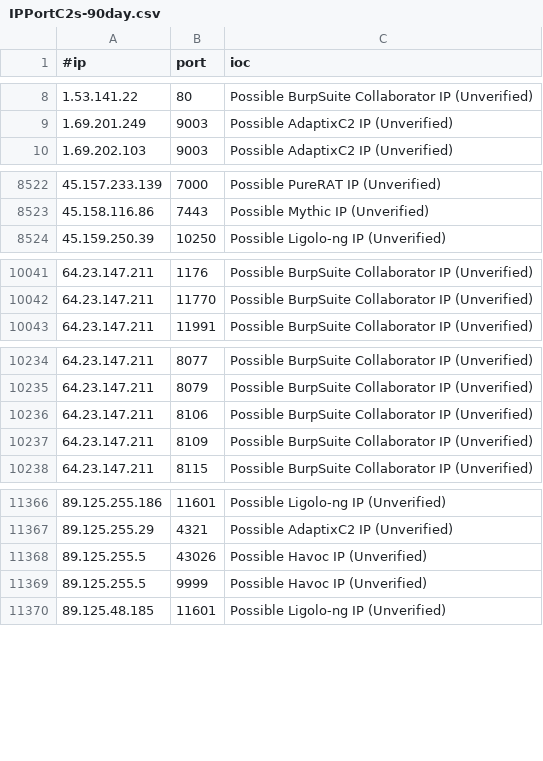
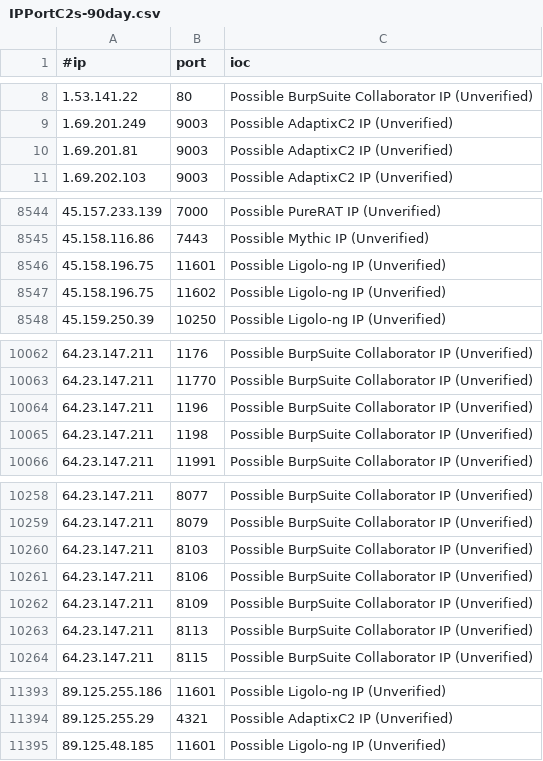
Before and after one commit to timothybrush/C2IntelFeeds, a CSV file: feeds/unverified/IPPortC2s-90day.csv, drawn as a sheet; only a part is shown, gaps mark what is left out; the diff covers the shown part only.

```diff
--- a/feeds/unverified/IPPortC2s-90day.csv
+++ b/feeds/unverified/IPPortC2s-90day.csv
@@ -9,2 +9,3 @@
 1.69.201.249,9003,Possible AdaptixC2 IP (Unverified)
+1.69.201.81,9003,Possible AdaptixC2 IP (Unverified)
 1.69.202.103,9003,Possible AdaptixC2 IP (Unverified)
@@ -8523,2 +8545,4 @@
 45.158.116.86,7443,Possible Mythic IP (Unverified)
+45.158.196.75,11601,Possible Ligolo-ng IP (Unverified)
+45.158.196.75,11602,Possible Ligolo-ng IP (Unverified)
 45.159.250.39,10250,Possible Ligolo-ng IP (Unverified)
@@ -10042,2 +10063,4 @@
 64.23.147.211,11770,Possible BurpSuite Collaborator IP (Unverified)
+64.23.147.211,1196,Possible BurpSuite Collaborator IP (Unverified)
+64.23.147.211,1198,Possible BurpSuite Collaborator IP (Unverified)
 64.23.147.211,11991,Possible BurpSuite Collaborator IP (Unverified)
@@ -10235,4 +10259,6 @@
 64.23.147.211,8079,Possible BurpSuite Collaborator IP (Unverified)
+64.23.147.211,8103,Possible BurpSuite Collaborator IP (Unverified)
 64.23.147.211,8106,Possible BurpSuite Collaborator IP (Unverified)
 64.23.147.211,8109,Possible BurpSuite Collaborator IP (Unverified)
+64.23.147.211,8113,Possible BurpSuite Collaborator IP (Unverified)
 64.23.147.211,8115,Possible BurpSuite Collaborator IP (Unverified)
@@ -11367,4 +11394,2 @@
 89.125.255.29,4321,Possible AdaptixC2 IP (Unverified)
-89.125.255.5,43026,Possible Havoc IP (Unverified)
-89.125.255.5,9999,Possible Havoc IP (Unverified)
 89.125.48.185,11601,Possible Ligolo-ng IP (Unverified)
```
Also changed, not shown: 36 added rows and 14 removed rows elsewhere in this file, feeds/unverified/DomainKVM-30day.csv, feeds/unverified/DomainKVM-90day.csv, 37 other files.
